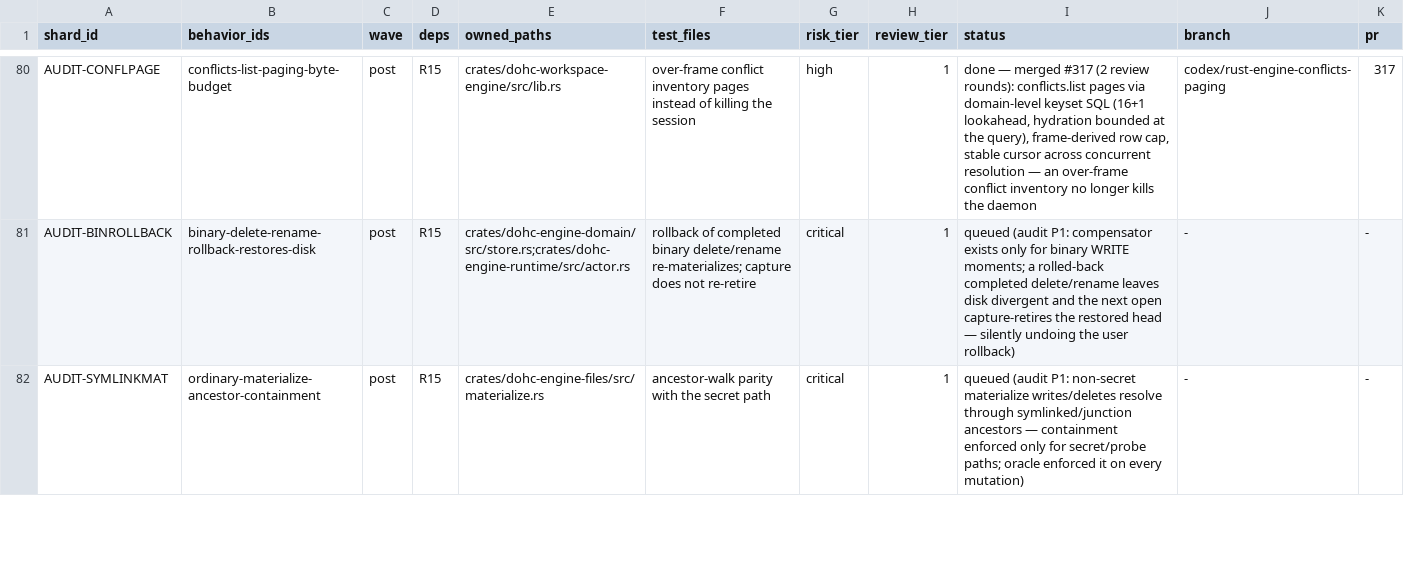
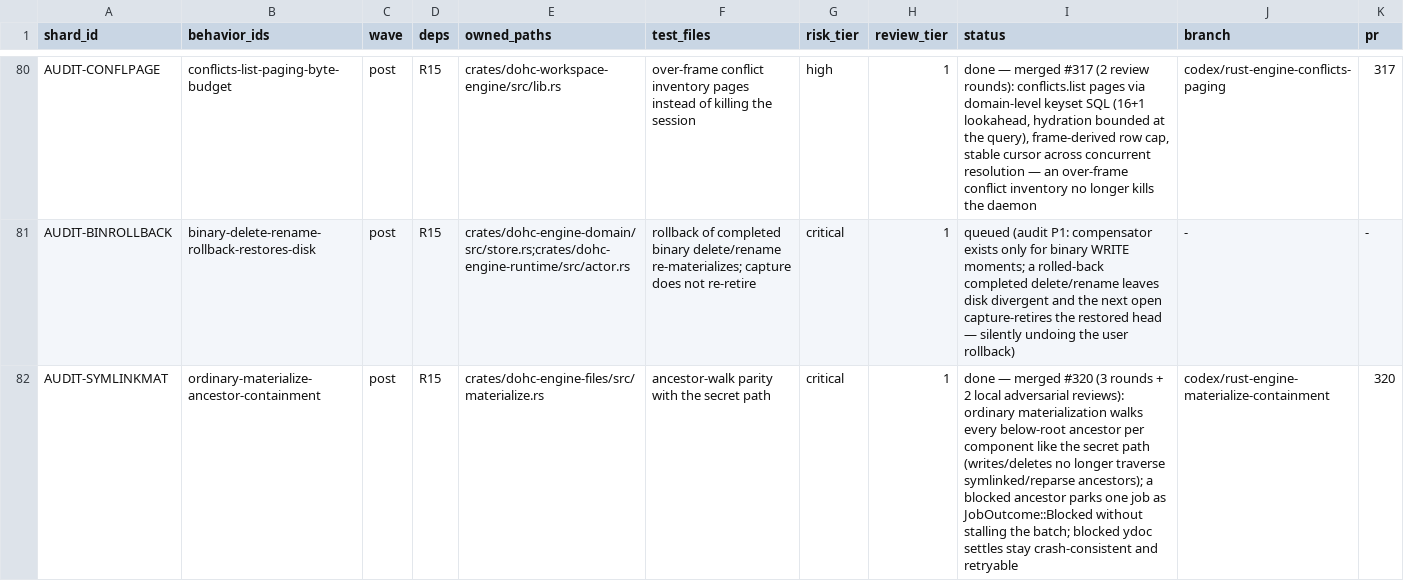
Before and after one commit to dohchq/dohc, a TSV file: docs/superpowers/plans/rust-engine/SHARDS.tsv, drawn as a sheet; only a part is shown, gaps mark what is left out; the diff covers the shown part only.

Commit message:
Integrator: flip the last four AUDIT rows; campaign completion addendum

```diff
--- a/docs/superpowers/plans/rust-engine/SHARDS.tsv
+++ b/docs/superpowers/plans/rust-engine/SHARDS.tsv
@@ -81,2 +81,2 @@ AUDIT-CONFLPAGE	conflicts-list-paging-byte-budget	post	R15	crates/dohc-workspace
 AUDIT-BINROLLBACK	binary-delete-rename-rollback-restores-disk	post	R15	crates/dohc-engine-domain/src/store.rs;crates/dohc-engine-runtime/src/actor.rs	rollback of completed binary delete/rename re-materializes; capture does not re-retire	critical	1	queued (audit P1: compensator exists only for binary WRITE moments; a rolled-back completed delete/rename leaves disk divergent and the next open capture-retires the restored head — silently undoing the user rollback)	-	-
-AUDIT-SYMLINKMAT	ordinary-materialize-ancestor-containment	post	R15	crates/dohc-engine-files/src/materialize.rs	ancestor-walk parity with the secret path	critical	1	queued (audit P1: non-secret materialize writes/deletes resolve through symlinked/junction ancestors — containment enforced only for secret/probe paths; oracle enforced it on every mutation)	-	-
+AUDIT-SYMLINKMAT	ordinary-materialize-ancestor-containment	post	R15	crates/dohc-engine-files/src/materialize.rs	ancestor-walk parity with the secret path	critical	1	done — merged #320 (3 rounds + 2 local adversarial reviews): ordinary materialization walks every below-root ancestor per component like the secret path (writes/deletes no longer traverse symlinked/reparse ancestors); a blocked ancestor parks one job as JobOutcome::Blocked without stalling the batch; blocked ydoc settles stay crash-consistent and retryable	codex/rust-engine-materialize-containment	320
```
Also changed, not shown: 6 edited cells elsewhere in this file, 1 other file.
